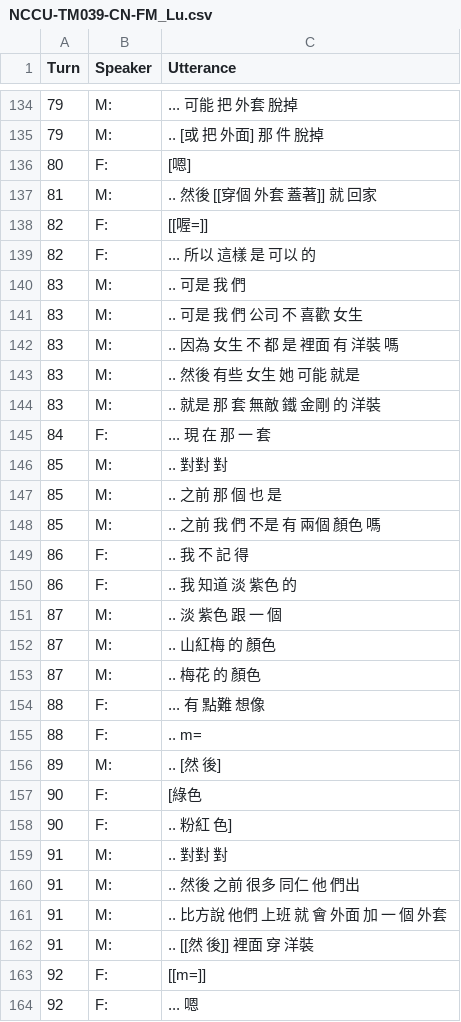
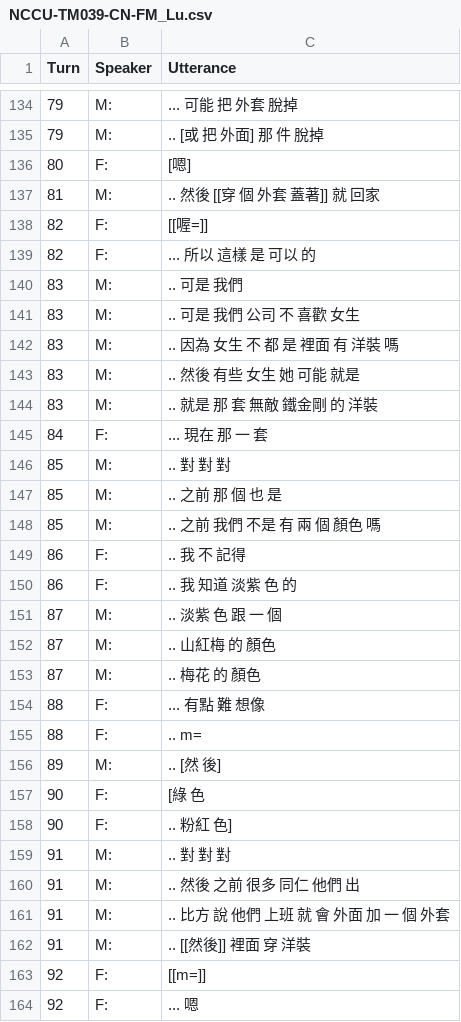
Before and after one commit to kayaulai/taiwan-mandarin-corpus-annotation, a CSV file: 3_manual_tokenised/NCCU-TM039-CN-FM_Lu.csv, drawn as a sheet; only a part is shown, gaps mark what is left out; the diff covers the shown part only.

Commit message:
Update NCCU-TM039-CN-FM_Lu.csv

```diff
--- a/3_manual_tokenised/NCCU-TM039-CN-FM_Lu.csv
+++ b/3_manual_tokenised/NCCU-TM039-CN-FM_Lu.csv
@@ -136,28 +136,28 @@ Turn,Speaker,Utterance
 80,F:, [嗯]
-81,M:, .. 然後 [[穿個 外套 蓋著]] 就 回家
+81,M:, .. 然後 [[穿 個 外套 蓋著]] 就 回家
 82,F:, [[喔=]]
 82,F:, ... 所以 這樣 是 可以 的
-83,M:, .. 可是 我 們
-83,M:, .. 可是 我 們 公司 不 喜歡 女生
+83,M:, .. 可是 我們
+83,M:, .. 可是 我們 公司 不 喜歡 女生
 83,M:, .. 因為 女生 不 都 是 裡面 有 洋裝 嗎
 83,M:, .. 然後 有些 女生 她 可能 就是
-83,M:, .. 就是 那 套 無敵 鐵 金剛 的 洋裝
-84,F:, ... 現 在 那 一 套
-85,M:, .. 對對 對
+83,M:, .. 就是 那 套 無敵 鐵金剛 的 洋裝
+84,F:, ... 現在 那 一 套
+85,M:, .. 對 對 對
 85,M:, .. 之前 那 個 也 是
-85,M:, .. 之前 我 們 不是 有 兩個 顏色 嗎
-86,F:, .. 我 不 記 得
-86,F:, .. 我 知道 淡 紫色 的
-87,M:, .. 淡 紫色 跟 一 個
+85,M:, .. 之前 我們 不是 有 兩 個 顏色 嗎
+86,F:, .. 我 不 記得
+86,F:, .. 我 知道 淡紫 色 的
+87,M:, .. 淡紫 色 跟 一 個
 87,M:, .. 山紅梅 的 顏色
 87,M:, .. 梅花 的 顏色
-88,F:, ... 有 點難 想像
+88,F:, ... 有點 難 想像
 88,F:, .. m=
 89,M:, .. [然 後]
-90,F:, [綠色
+90,F:, [綠 色
 90,F:, .. 粉紅 色]
-91,M:, .. 對對 對
-91,M:, .. 然後 之前 很多 同仁 他 們出
-91,M:, .. 比方說 他們 上班 就 會 外面 加 一 個 外套
-91,M:, .. [[然 後]] 裡面 穿 洋裝
+91,M:, .. 對 對 對
+91,M:, .. 然後 之前 很多 同仁 他們 出
+91,M:, .. 比方 說 他們 上班 就 會 外面 加 一 個 外套
+91,M:, .. [[然後]] 裡面 穿 洋裝
 92,F:, [[m=]]
```
Also changed, not shown: 32 edited cells elsewhere in this file.
